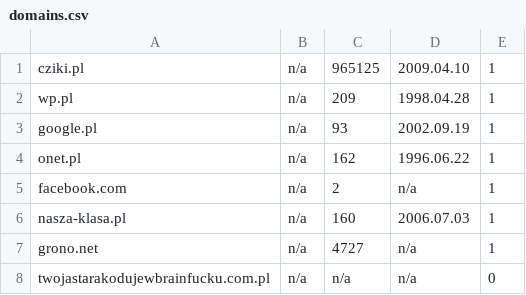
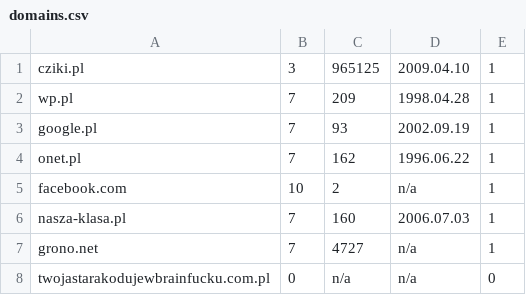
Before and after one commit to lukaszsliwa/DomainChecker, a CSV file: domains.csv, drawn as a sheet.

Commit message:
Przykładowe wyniki dla kilku domen

```diff
--- a/domains.csv
+++ b/domains.csv
@@ -1,8 +1,8 @@
-cziki.pl,n/a,965125,2009.04.10,1
-wp.pl,n/a,209,1998.04.28,1
-google.pl,n/a,93,2002.09.19,1
-onet.pl,n/a,162,1996.06.22,1
-facebook.com,n/a,2,n/a,1
-nasza-klasa.pl,n/a,160,2006.07.03,1
-grono.net,n/a,4727,n/a,1
-twojastarakodujewbrainfucku.com.pl,n/a,n/a,n/a,0
+cziki.pl,3,965125,2009.04.10,1
+wp.pl,7,209,1998.04.28,1
+google.pl,7,93,2002.09.19,1
+onet.pl,7,162,1996.06.22,1
+facebook.com,10,2,n/a,1
+nasza-klasa.pl,7,160,2006.07.03,1
+grono.net,7,4727,n/a,1
+twojastarakodujewbrainfucku.com.pl,0,n/a,n/a,0
```
